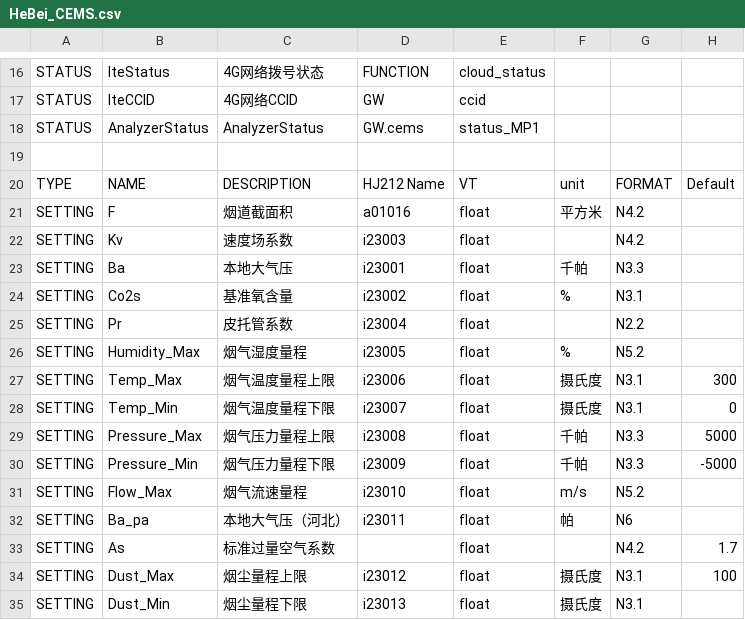
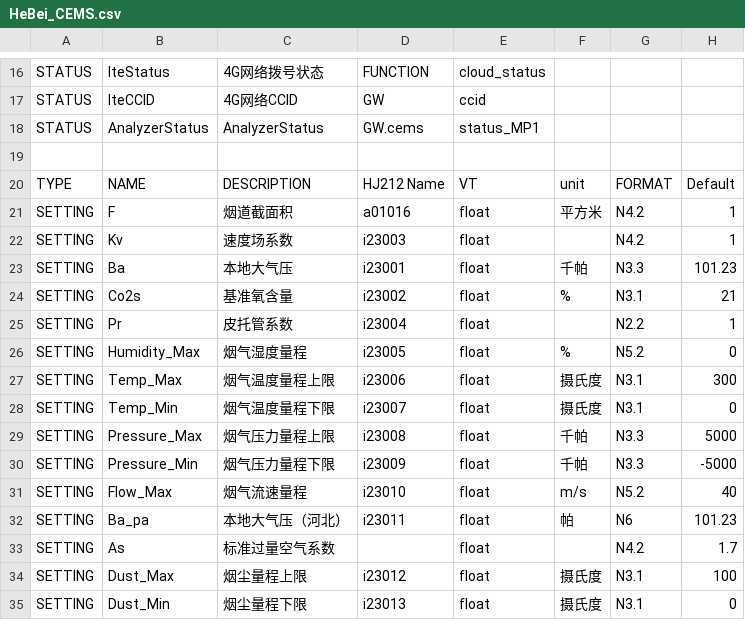
Before and after one commit to freeioe/freeioe_example_apps, a CSV file: HJ/hj212_screen/tpl/HeBei_CEMS.csv, drawn as a sheet; only a part is shown, gaps mark what is left out.

```diff
--- a/HJ/hj212_screen/tpl/HeBei_CEMS.csv
+++ b/HJ/hj212_screen/tpl/HeBei_CEMS.csv
@@ -20,8 +20,8 @@ STATUS,AnalyzerStatus,AnalyzerStatus,GW.cems,status_MP1,,,
 TYPE,NAME,DESCRIPTION,HJ212 Name,VT,unit,FORMAT,Default
-SETTING,F,烟道截面积,a01016,float,平方米,N4.2,
-SETTING,Kv,速度场系数,i23003,float,,N4.2,
-SETTING,Ba,本地大气压,i23001,float,千帕,N3.3,
-SETTING,Co2s,基准氧含量,i23002,float,%,N3.1,
-SETTING,Pr,皮托管系数,i23004,float,,N2.2,
-SETTING,Humidity_Max,烟气湿度量程,i23005,float,%,N5.2,
+SETTING,F,烟道截面积,a01016,float,平方米,N4.2,1
+SETTING,Kv,速度场系数,i23003,float,,N4.2,1
+SETTING,Ba,本地大气压,i23001,float,千帕,N3.3,101.23
+SETTING,Co2s,基准氧含量,i23002,float,%,N3.1,21
+SETTING,Pr,皮托管系数,i23004,float,,N2.2,1
+SETTING,Humidity_Max,烟气湿度量程,i23005,float,%,N5.2,0
 SETTING,Temp_Max,烟气温度量程上限,i23006,float,摄氏度,N3.1,300
@@ -30,6 +30,6 @@ SETTING,Pressure_Max,烟气压力量程上限,i23008,float,千帕,N3.3,5000
 SETTING,Pressure_Min,烟气压力量程下限,i23009,float,千帕,N3.3,-5000
-SETTING,Flow_Max,烟气流速量程,i23010,float,m/s,N5.2,
-SETTING,Ba_pa,本地大气压（河北）,i23011,float,帕,N6,
+SETTING,Flow_Max,烟气流速量程,i23010,float,m/s,N5.2,40
+SETTING,Ba_pa,本地大气压（河北）,i23011,float,帕,N6,101.23
 SETTING,As,标准过量空气系数,,float,,N4.2,1.7
 SETTING,Dust_Max,烟尘量程上限,i23012,float,摄氏度,N3.1,100
-SETTING,Dust_Min,烟尘量程下限,i23013,float,摄氏度,N3.1,
+SETTING,Dust_Min,烟尘量程下限,i23013,float,摄氏度,N3.1,0
```
Also changed, not shown: 3 other files.
